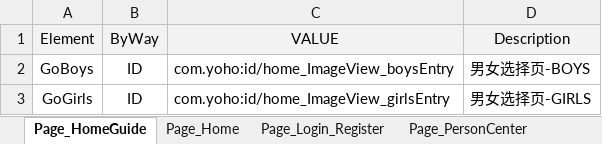
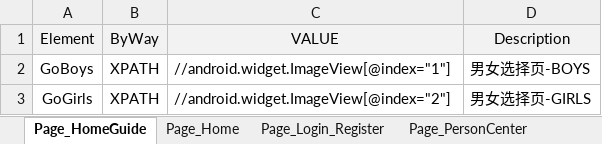
Before and after one commit to yzwy1988/YOHO_Automated_Test, an Excel workbook: Data/PageObjectsData_app.xlsx, sheet Page_HomeGuide, drawn as a sheet; values as stored, in another font and other column widths than the file's, no borders; the diff names each change by its address in the sheet, - before the commit and + after, or states it on an @@ line.

```diff
--- a/Data/PageObjectsData_app.xlsx (sheet Page_HomeGuide)
+++ b/Data/PageObjectsData_app.xlsx (sheet Page_HomeGuide)
-B2:B3 (ByWay): ID
+B2:B3 (ByWay): XPATH
-C2 (VALUE): com.yoho:id/home_ImageView_boysEntry
+C2 (VALUE): //android.widget.ImageView[@index="1"]
-C3 (VALUE): com.yoho:id/home_ImageView_girlsEntry
+C3 (VALUE): //android.widget.ImageView[@index="2"]
```
Also changed, not shown: sheet Page_Home, 2 other files.
